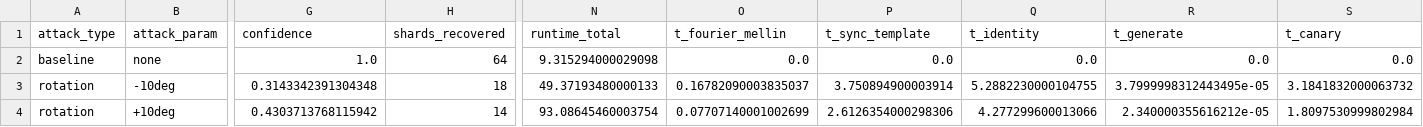
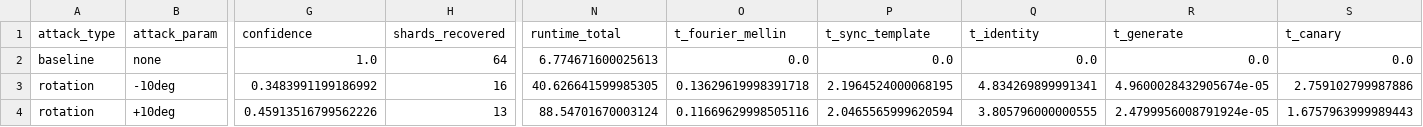
Before and after one commit to NeelakshSaxena/Mist, a CSV file: outputs/p5v2_report.csv, drawn as a sheet; only a part is shown, gaps mark what is left out; the diff covers the shown part only; the diff names each change by its address in the sheet, - before the commit and + after, or states it on an @@ line.

```diff
--- a/outputs/p5v2_report.csv
+++ b/outputs/p5v2_report.csv
-N2 (runtime_total): 9.315294000029098
+N2 (runtime_total): 6.774671600025613
-G3 (confidence): 0.3143342391304348
+G3 (confidence): 0.3483991199186992
-H3 (shards_recovered): 18
+H3 (shards_recovered): 16
-N3 (runtime_total): 49.37193480000133
+N3 (runtime_total): 40.626641599985305
-O3 (t_fourier_mellin): 0.16782090003835037
+O3 (t_fourier_mellin): 0.13629619998391718
-P3 (t_sync_template): 3.750894900003914
+P3 (t_sync_template): 2.1964524000068195
-Q3 (t_identity): 5.2882230000104755
+Q3 (t_identity): 4.834269899991341
-R3 (t_generate): 3.7999998312443495e-05
+R3 (t_generate): 4.9600028432905674e-05
-S3 (t_canary): 3.1841832000063732
+S3 (t_canary): 2.759102799987886
-G4 (confidence): 0.4303713768115942
+G4 (confidence): 0.45913516799562226
-H4 (shards_recovered): 14
+H4 (shards_recovered): 13
-N4 (runtime_total): 93.08645460003754
+N4 (runtime_total): 88.54701670003124
-O4 (t_fourier_mellin): 0.07707140001002699
+O4 (t_fourier_mellin): 0.11669629998505116
-P4 (t_sync_template): 2.6126354000298306
+P4 (t_sync_template): 2.0465565999620594
-Q4 (t_identity): 4.277299600013066
+Q4 (t_identity): 3.805796000000555
-R4 (t_generate): 2.340000355616212e-05
+R4 (t_generate): 2.4799956008791924e-05
-S4 (t_canary): 1.8097530999802984
+S4 (t_canary): 1.6757963999989443
```
Also changed, not shown: 152 edited cells elsewhere in this file, 2 other files.
